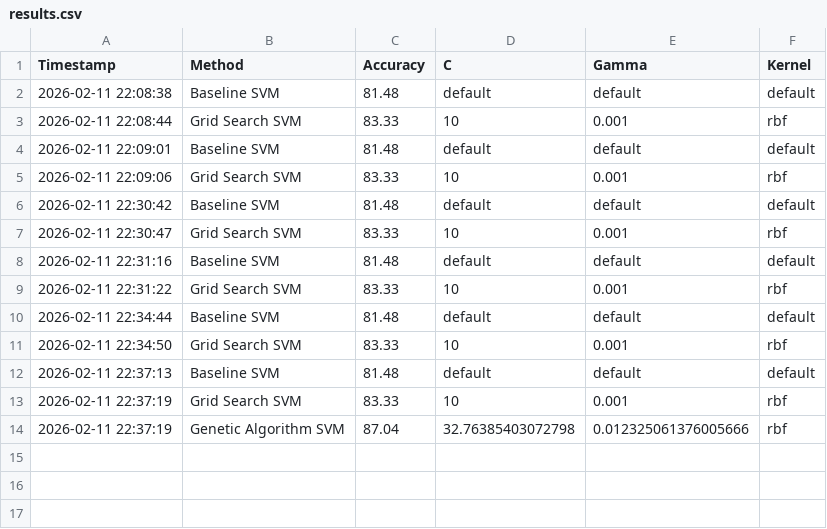
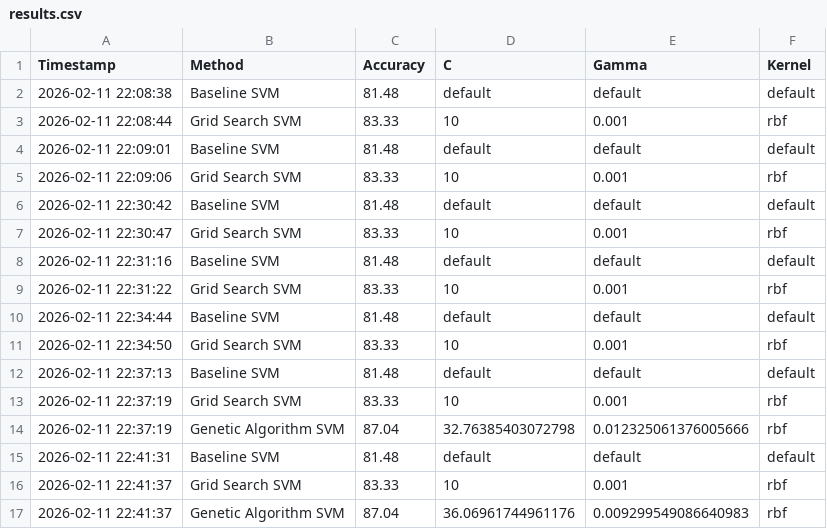
Before and after one commit to RAZA1409/Heart-Disease-Clinical-AI-System, a CSV file: results.csv, drawn as a sheet; the diff names each change by its address in the sheet, - before the commit and + after, or states it on an @@ line.

Commit message:
Add Genetic Algorithm Optimization using DEAP (Improved accuracy to 87.04%)

```diff
--- a/results.csv
+++ b/results.csv
+row 15: 2026-02-11 22:41:31 | Baseline SVM | 81.48 | default | default | default
+row 16: 2026-02-11 22:41:37 | Grid Search SVM | 83.33 | 10 | 0.001 | rbf
+row 17: 2026-02-11 22:41:37 | Genetic Algorithm SVM | 87.04 | 36.06961744961176 | 0.009299549086640983 | rbf
```
